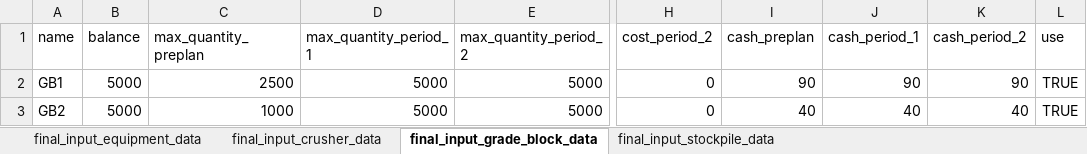
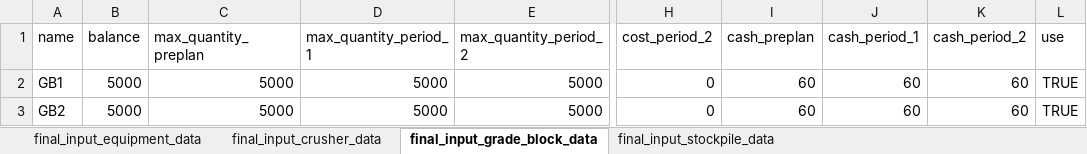
Before and after one commit to Arminium86/BlendMaster, an Excel workbook: blendmaster_backend_OOP/input/data.xlsx, sheet final_input_grade_block_data, drawn as a sheet; only a part is shown, gaps mark what is left out; values as stored, in another font and other column widths than the file's, no borders; the diff names each change by its address in the sheet, - before the commit and + after, or states it on an @@ line.

```diff
--- a/blendmaster_backend_OOP/input/data.xlsx (sheet final_input_grade_block_data)
+++ b/blendmaster_backend_OOP/input/data.xlsx (sheet final_input_grade_block_data)
-C2 (max_quantity_preplan): 2500
+C2 (max_quantity_preplan): 5000
-I2 (cash_preplan): 90
+I2 (cash_preplan): 60
-J2 (cash_period_1): 90
+J2 (cash_period_1): 60
-K2 (cash_period_2): 90
+K2 (cash_period_2): 60
-C3 (max_quantity_preplan): 1000
+C3 (max_quantity_preplan): 5000
-I3 (cash_preplan): 40
+I3 (cash_preplan): 60
-J3 (cash_period_1): 40
+J3 (cash_period_1): 60
-K3 (cash_period_2): 40
+K3 (cash_period_2): 60
```
Also changed, not shown: sheet final_input_stockpile_data, sheet final_input_crusher_data, 5 other files.
